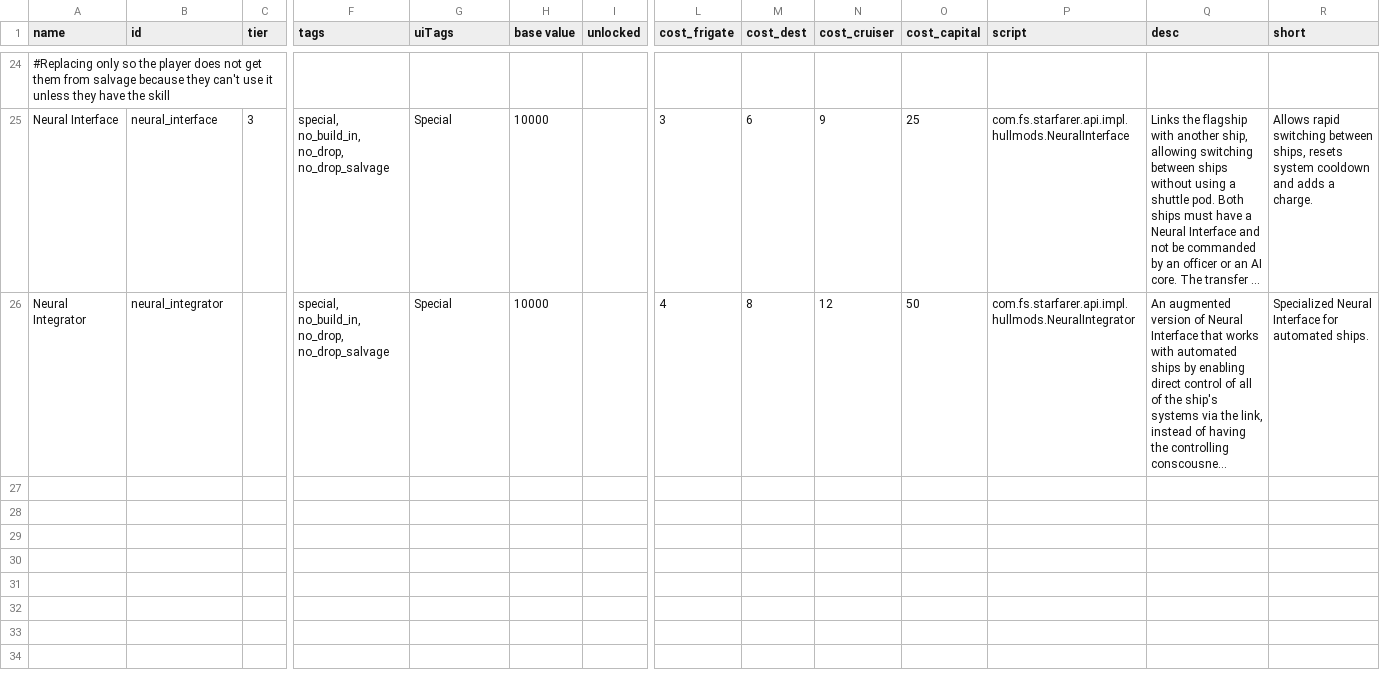
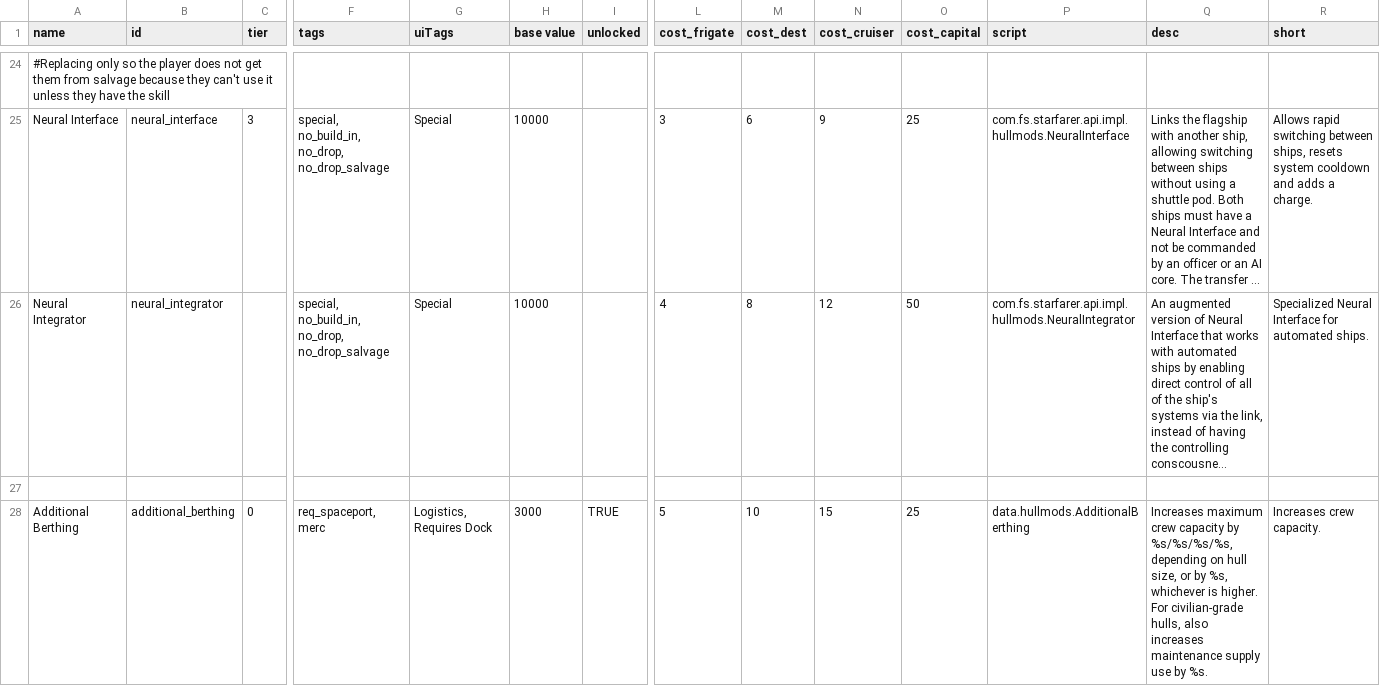
Before and after one commit to JackieModMod/Better-Deserved-SMods, a CSV file: data/hullmods/hull_mods.csv, drawn as a sheet; only a part is shown, gaps mark what is left out; long unchanged cells end in …; rows hold the shown columns only; ↵ is a line break in a cell; the diff covers the shown part only; the diff names each change by its address in the sheet, - before the commit and + after, or states it on an @@ line.

Commit message:
1.64
- Additional Berthing S-Mod Added: Doubled crew capacity bonus and negates maintenance cost!
- Advanced Weapon Mount S-Mod reworked: +10% RoF for non-missile weapons!
- Auxiliary Fuel Tanks S-Mod Added: Doubled fuel capacity bonus and negates maintenance cost!
- Converted Fighter Bay S-Mod should correctly adjust for logistic hullmod limit!
- ECM Package S-Mod adjusted: Removed ECM immunity and added +1% ECM Rating!
- ECCM Package S-Mod reworked: ECM and flare immunity!
- Expanded Cargo Holds S-Mod Added: Doubled cargo capacity bonus and negates maintenance cost!

```diff
--- a/data/hullmods/hull_mods.csv
+++ b/data/hullmods/hull_mods.csv
+row 27: (empty)
+row 28: Additional Berthing | additional_berthing | 0 | req_spaceport, merc | Logistics, Requires Dock | 3000 | TRUE | 5 | 10 | 15 | 25 | data.hullmods.AdditionalBerthing | Increases maximum crew capacity by %s/%s/%s/%s, depending on hull size, or by %s, whichever is higher. ↵ For civilian-grade hulls, also increases maintenance supply use by %s. | Increases crew capacity.
```
Also changed, not shown: 2 added rows elsewhere in this file, 9 other files.
